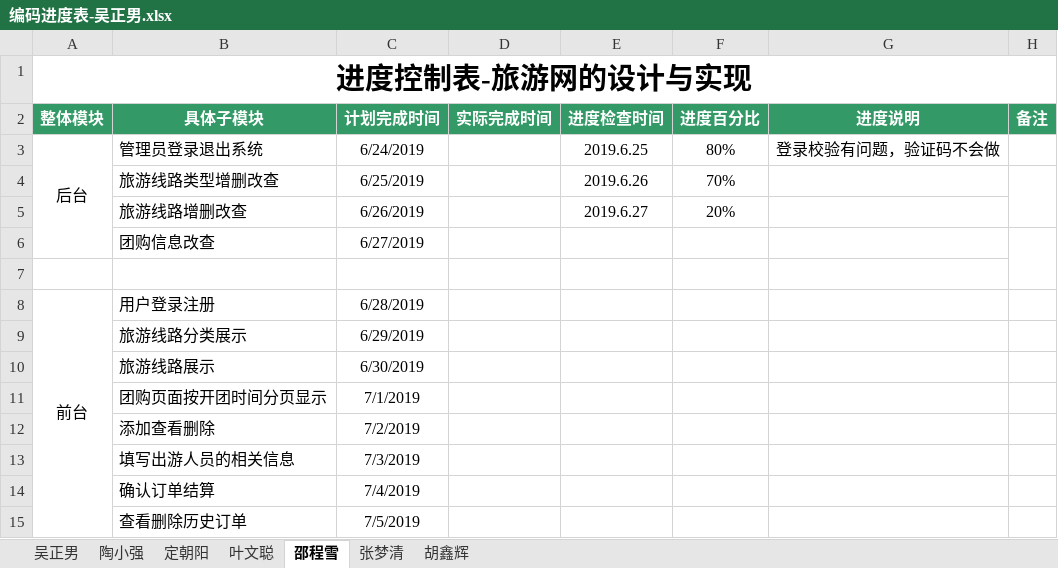
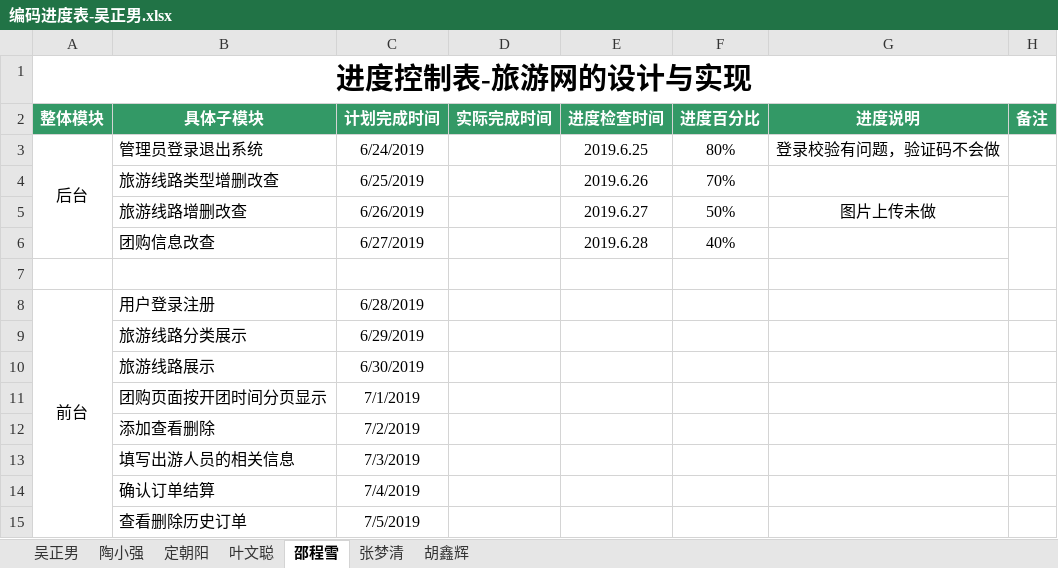
Before and after one commit to hgkj-rj-02/hgkj_02, an Excel workbook: 吴正男/编码进度表-吴正男.xlsx, sheet 邵程雪, drawn as a sheet; values as stored, in another font and other column widths than the file's, no borders; the diff names each change by its address in the sheet, - before the commit and + after, or states it on an @@ line.

```diff
--- a/吴正男/编码进度表-吴正男.xlsx (sheet 邵程雪)
+++ b/吴正男/编码进度表-吴正男.xlsx (sheet 邵程雪)
-F5 (进度百分比): 20%
+F5 (进度百分比): 50%
-G5 (进度说明): (empty)
+G5 (进度说明): 图片上传未做
-E6 (进度检查时间): (empty)
+E6 (进度检查时间): 2019.6.28
-F6 (进度百分比): (empty)
+F6 (进度百分比): 40%
```
Also changed, not shown: sheet 陶小强, sheet 定朝阳, sheet 张梦清.
